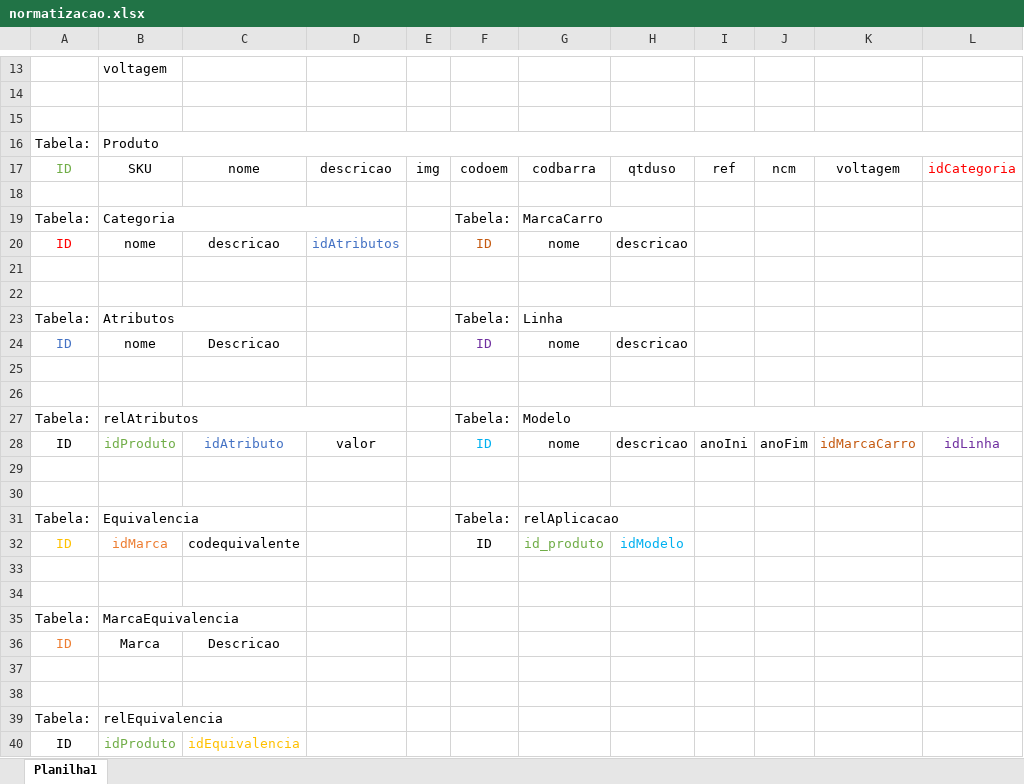
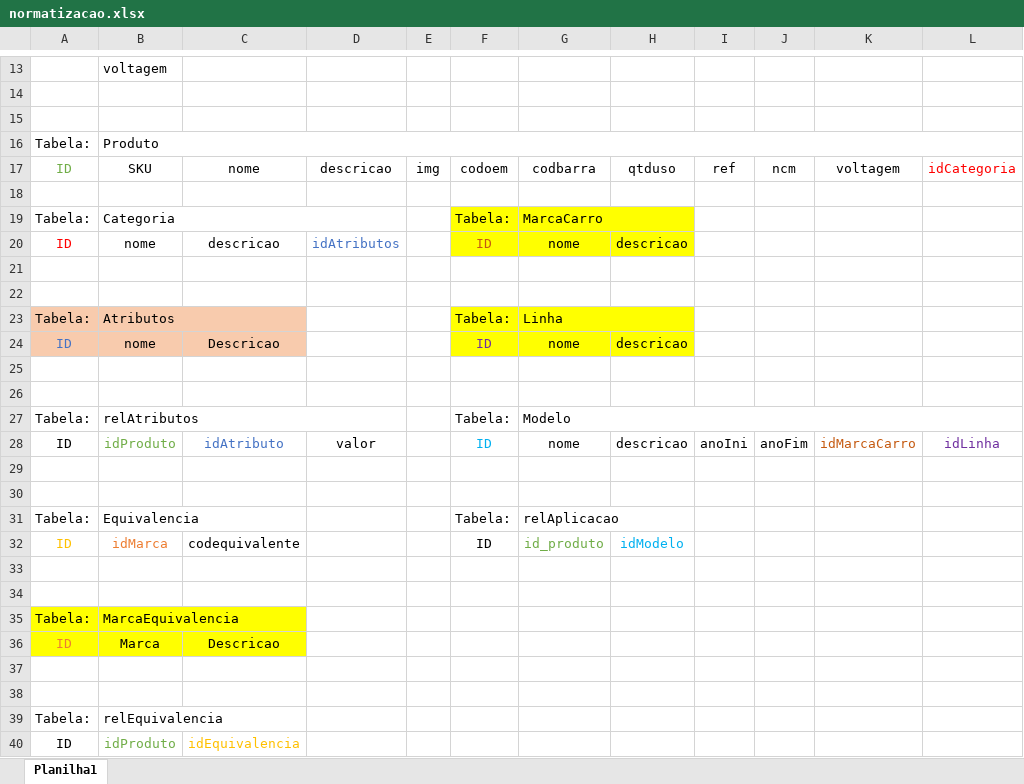
Before and after one commit to devpandda/adminAutomaxx, an Excel workbook: normatizacao.xlsx, sheet Planilha1, drawn as a sheet; only a part is shown, gaps mark what is left out; values as stored, in another font and other column widths than the file's, no borders; the diff names each change by its address in the sheet, - before the commit and + after, or states it on an @@ line.

Commit message:
tabela

```diff
--- a/normatizacao.xlsx (sheet Planilha1)
+++ b/normatizacao.xlsx (sheet Planilha1)
-F19:H20 fill: none
+F19:H20 fill: #FFFF00
-A23:C24 fill: none
+A23:C24 fill: #F8CBAD
-F23:H24 fill: none
+F23:H24 fill: #FFFF00
-A35:C36 fill: none
+A35:C36 fill: #FFFF00
```
